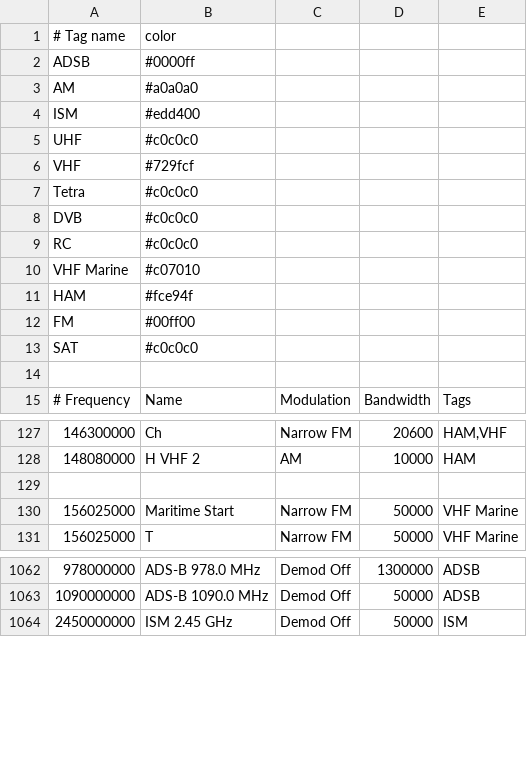
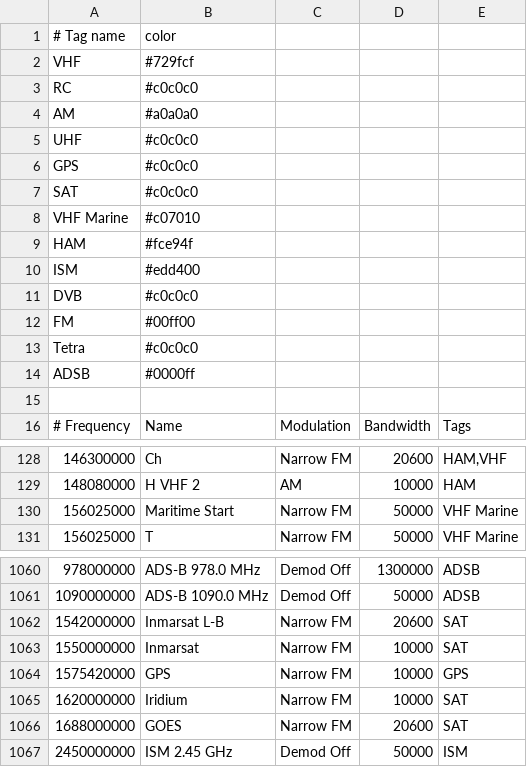
Before and after one commit to jalsaman/sdr, a CSV file: gqrx/bookmarks.csv, drawn as a sheet; only a part is shown, gaps mark what is left out; the diff covers the shown part only.

Commit message:
bookmarks

```diff
--- a/gqrx/bookmarks.csv
+++ b/gqrx/bookmarks.csv
@@ -1,14 +1,15 @@
 # Tag name          ;  color
-ADSB                ; #0000ff
+VHF                 ; #729fcf
+RC                  ; #c0c0c0
 AM                  ; #a0a0a0
-ISM                 ; #edd400
 UHF                 ; #c0c0c0
-VHF                 ; #729fcf
-Tetra               ; #c0c0c0
-DVB                 ; #c0c0c0
-RC                  ; #c0c0c0
+GPS                 ; #c0c0c0
+SAT                 ; #c0c0c0
 VHF Marine          ; #c07010
 HAM                 ; #fce94f
+ISM                 ; #edd400
+DVB                 ; #c0c0c0
 FM                  ; #00ff00
-SAT                 ; #c0c0c0
+Tetra               ; #c0c0c0
+ADSB                ; #0000ff
 
@@ -128,3 +129,2 @@ SAT                 ; #c0c0c0
    148080000; H VHF 2                  ; AM                  ;      10000; HAM
-
    156025000; Maritime Start           ; Narrow FM           ;      50000; VHF Marine
@@ -1063,2 +1061,7 @@ SAT                 ; #c0c0c0
   1090000000; ADS-B 1090.0 MHz         ; Demod Off           ;      50000; ADSB
+  1542000000; Inmarsat L-B             ; Narrow FM           ;      20600; SAT
+  1550000000; Inmarsat                 ; Narrow FM           ;      10000; SAT
+  1575420000; GPS                      ; Narrow FM           ;      10000; GPS
+  1620000000; Iridium                  ; Narrow FM           ;      10000; SAT
+  1688000000; GOES                     ; Narrow FM           ;      20600; SAT
   2450000000; ISM 2.45 GHz             ; Demod Off           ;      50000; ISM
```
Also changed, not shown: 2 removed rows elsewhere in this file.
